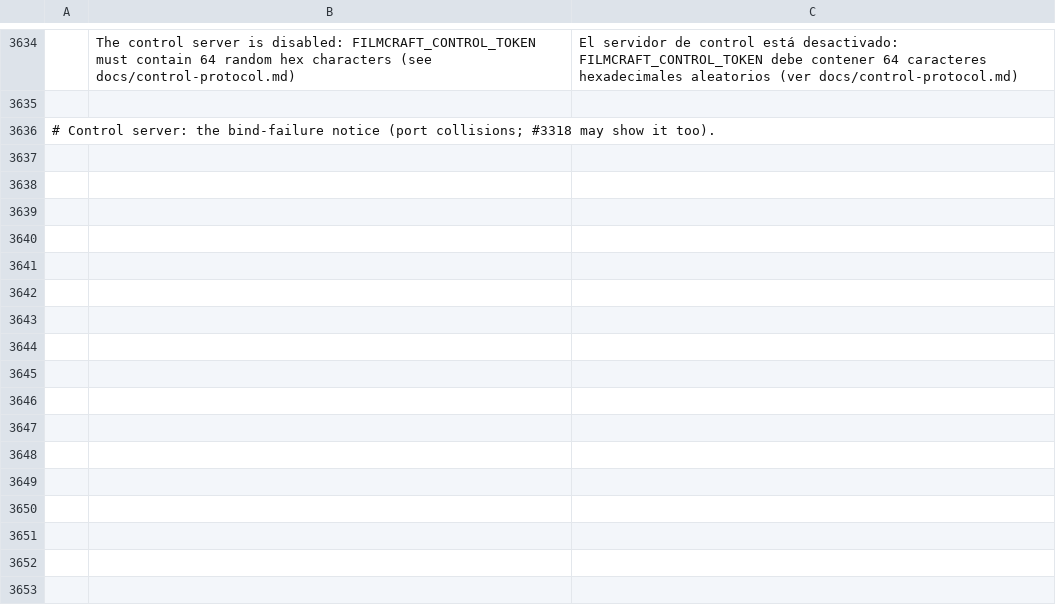
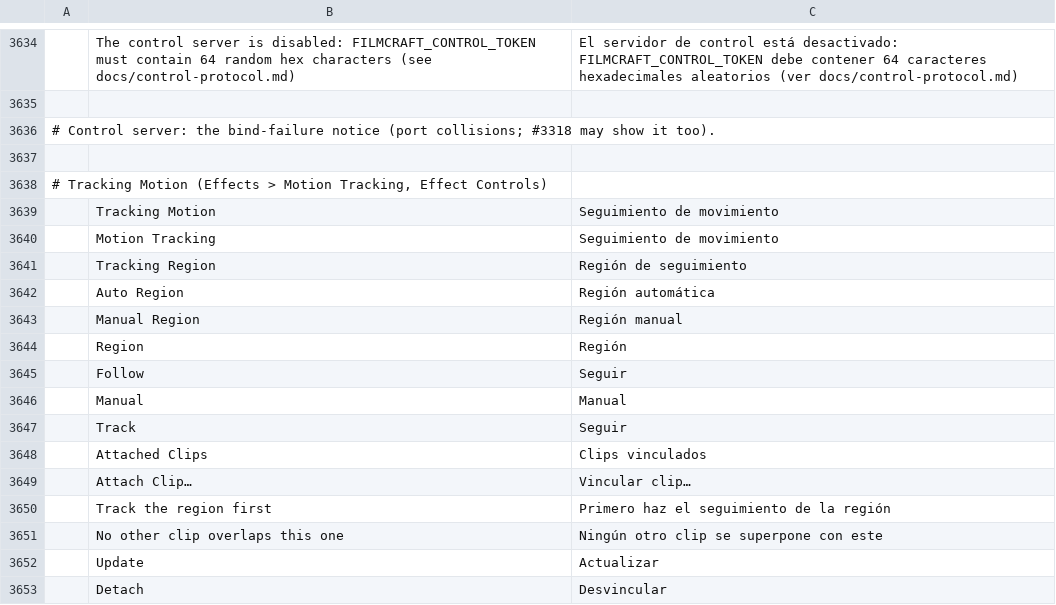
Before and after one commit to kintil555/filmcraft, a TSV file: crates/ui-egui/src/i18n/es.tsv, drawn as a sheet; only a part is shown, gaps mark what is left out; the diff names each change by its address in the sheet, - before the commit and + after, or states it on an @@ line.

```diff
--- a/crates/ui-egui/src/i18n/es.tsv
+++ b/crates/ui-egui/src/i18n/es.tsv
+row 3637: (empty)
+row 3638: # Tracking Motion (Effects > Motion Tracking, Effect Controls)
+row 3639:  | Tracking Motion | Seguimiento de movimiento
+row 3640:  | Motion Tracking | Seguimiento de movimiento
+row 3641:  | Tracking Region | Región de seguimiento
+row 3642:  | Auto Region | Región automática
+row 3643:  | Manual Region | Región manual
+row 3644:  | Region | Región
+row 3645:  | Follow | Seguir
+row 3646:  | Manual | Manual
+row 3647:  | Track | Seguir
+row 3648:  | Attached Clips | Clips vinculados
+row 3649:  | Attach Clip… | Vincular clip…
+row 3650:  | Track the region first | Primero haz el seguimiento de la región
+row 3651:  | No other clip overlaps this one | Ningún otro clip se superpone con este
+row 3652:  | Update | Actualizar
+row 3653:  | Detach | Desvincular
```
Also changed, not shown: crates/ui-egui/src/i18n/id.tsv, 4 other files.
